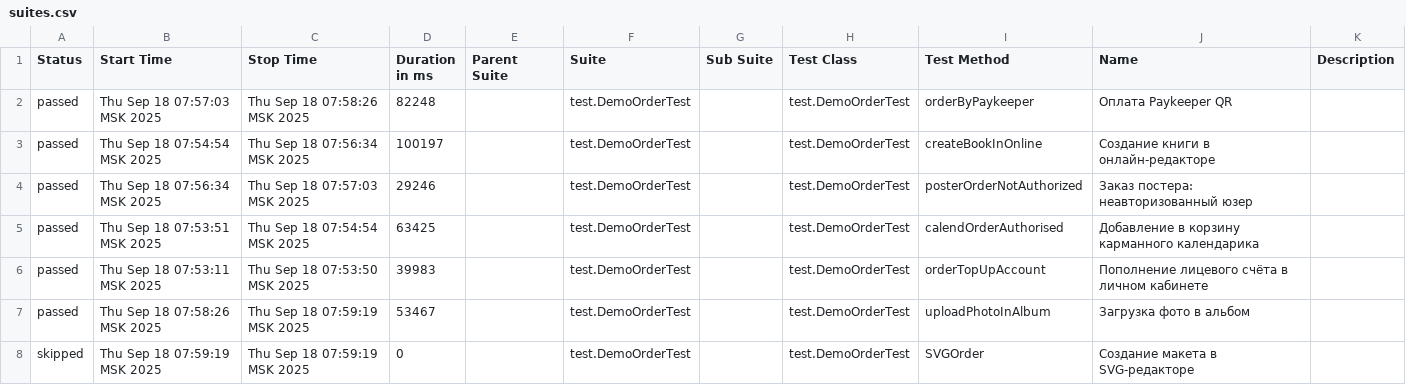
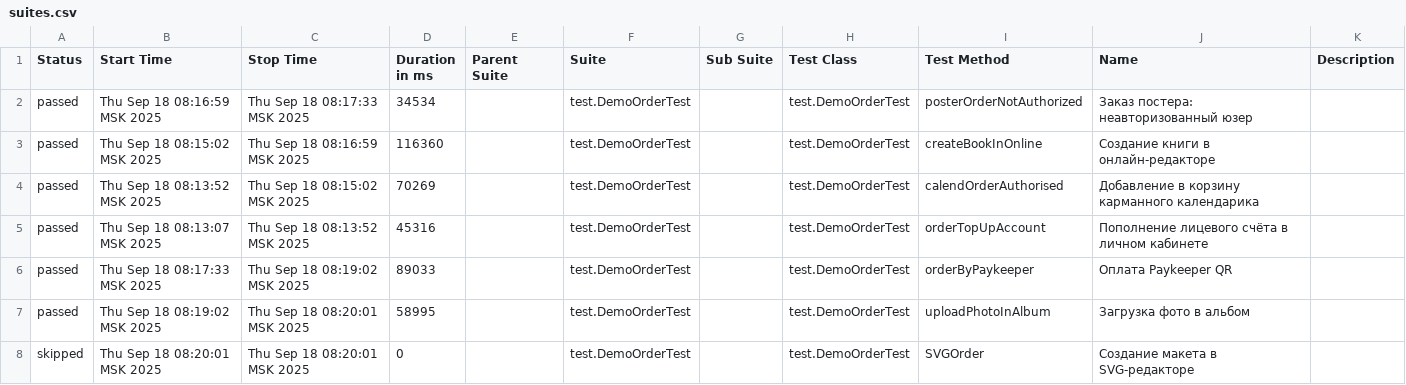
Before and after one commit to polinam-netprint/allure-reports-for-web, a CSV file: web-master/data/suites.csv, drawn as a sheet.

Commit message:
Update report for master

```diff
--- a/web-master/data/suites.csv
+++ b/web-master/data/suites.csv
@@ -1,8 +1,8 @@
 "Status","Start Time","Stop Time","Duration in ms","Parent Suite","Suite","Sub Suite","Test Class","Test Method","Name","Description"
-"passed","Thu Sep 18 07:57:03 MSK 2025","Thu Sep 18 07:58:26 MSK 2025","82248","","test.DemoOrderTest","","test.DemoOrderTest","orderByPaykeeper","Оплата Paykeeper QR",""
-"passed","Thu Sep 18 07:54:54 MSK 2025","Thu Sep 18 07:56:34 MSK 2025","100197","","test.DemoOrderTest","","test.DemoOrderTest","createBookInOnline","Создание книги в онлайн-редакторе",""
-"passed","Thu Sep 18 07:56:34 MSK 2025","Thu Sep 18 07:57:03 MSK 2025","29246","","test.DemoOrderTest","","test.DemoOrderTest","posterOrderNotAuthorized","Заказ постера: неавторизованный юзер",""
-"passed","Thu Sep 18 07:53:51 MSK 2025","Thu Sep 18 07:54:54 MSK 2025","63425","","test.DemoOrderTest","","test.DemoOrderTest","calendOrderAuthorised","Добавление в корзину карманного календарика",""
-"passed","Thu Sep 18 07:53:11 MSK 2025","Thu Sep 18 07:53:50 MSK 2025","39983","","test.DemoOrderTest","","test.DemoOrderTest","orderTopUpAccount","Пополнение лицевого счёта в личном кабинете",""
-"passed","Thu Sep 18 07:58:26 MSK 2025","Thu Sep 18 07:59:19 MSK 2025","53467","","test.DemoOrderTest","","test.DemoOrderTest","uploadPhotoInAlbum","Загрузка фото в альбом",""
-"skipped","Thu Sep 18 07:59:19 MSK 2025","Thu Sep 18 07:59:19 MSK 2025","0","","test.DemoOrderTest","","test.DemoOrderTest","SVGOrder","Создание макета в SVG-редакторе",""
+"passed","Thu Sep 18 08:16:59 MSK 2025","Thu Sep 18 08:17:33 MSK 2025","34534","","test.DemoOrderTest","","test.DemoOrderTest","posterOrderNotAuthorized","Заказ постера: неавторизованный юзер",""
+"passed","Thu Sep 18 08:15:02 MSK 2025","Thu Sep 18 08:16:59 MSK 2025","116360","","test.DemoOrderTest","","test.DemoOrderTest","createBookInOnline","Создание книги в онлайн-редакторе",""
+"passed","Thu Sep 18 08:13:52 MSK 2025","Thu Sep 18 08:15:02 MSK 2025","70269","","test.DemoOrderTest","","test.DemoOrderTest","calendOrderAuthorised","Добавление в корзину карманного календарика",""
+"passed","Thu Sep 18 08:13:07 MSK 2025","Thu Sep 18 08:13:52 MSK 2025","45316","","test.DemoOrderTest","","test.DemoOrderTest","orderTopUpAccount","Пополнение лицевого счёта в личном кабинете",""
+"passed","Thu Sep 18 08:17:33 MSK 2025","Thu Sep 18 08:19:02 MSK 2025","89033","","test.DemoOrderTest","","test.DemoOrderTest","orderByPaykeeper","Оплата Paykeeper QR",""
+"passed","Thu Sep 18 08:19:02 MSK 2025","Thu Sep 18 08:20:01 MSK 2025","58995","","test.DemoOrderTest","","test.DemoOrderTest","uploadPhotoInAlbum","Загрузка фото в альбом",""
+"skipped","Thu Sep 18 08:20:01 MSK 2025","Thu Sep 18 08:20:01 MSK 2025","0","","test.DemoOrderTest","","test.DemoOrderTest","SVGOrder","Создание макета в SVG-редакторе",""
```
Also changed, not shown: 20 other files.
